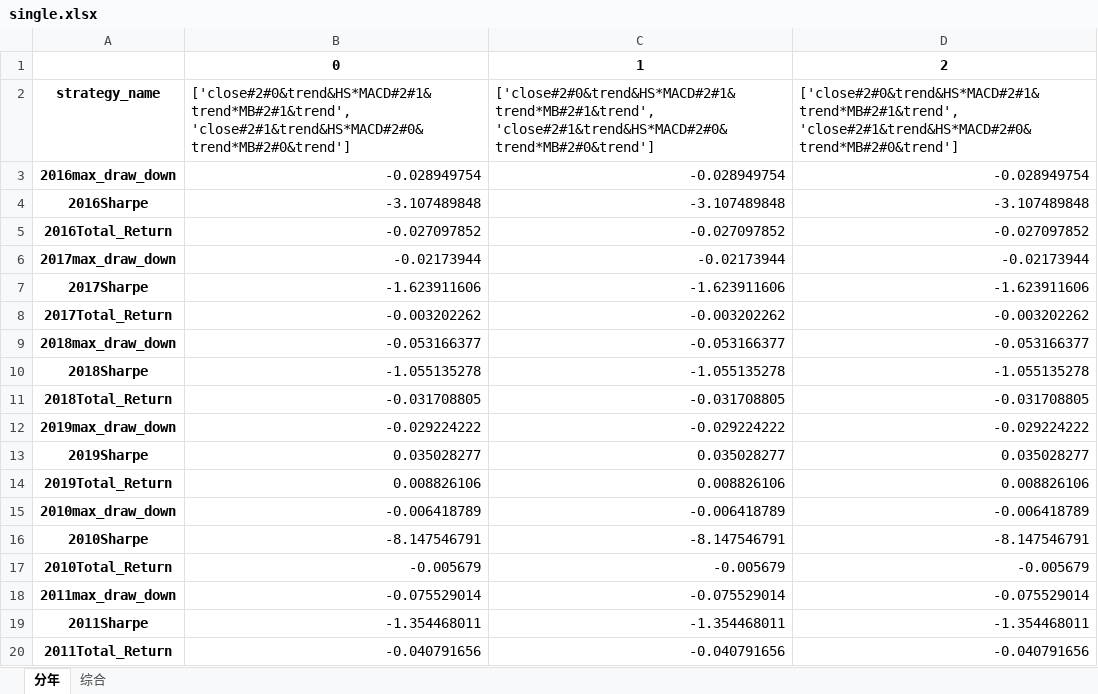
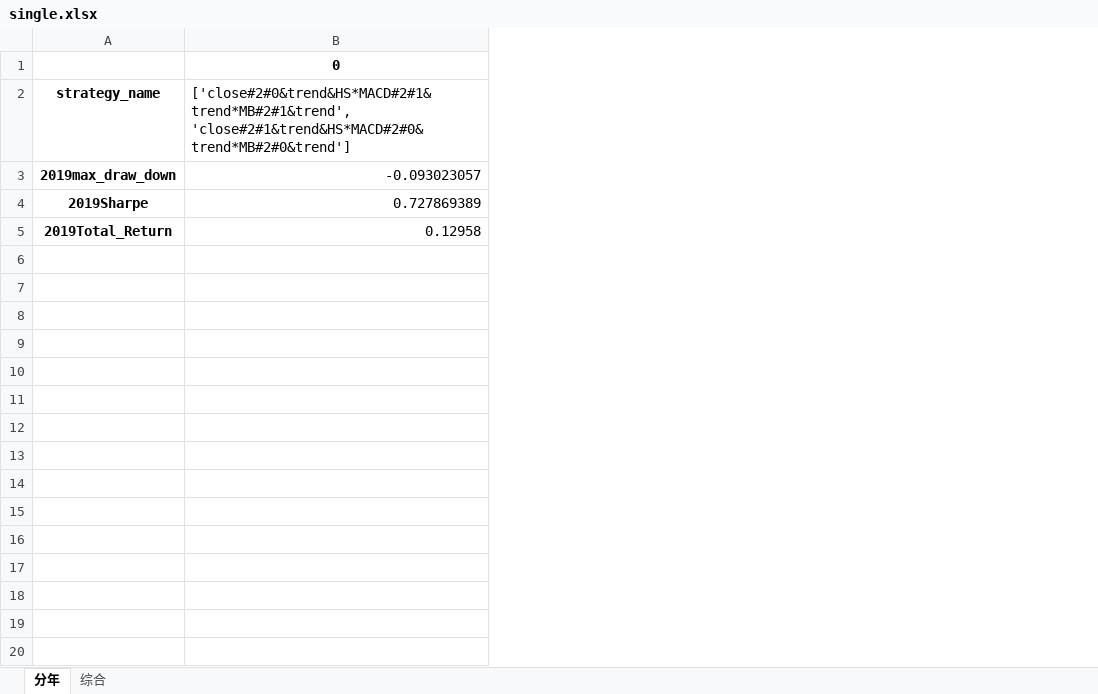
Before and after one commit to fagan2888/big, an Excel workbook: meta_stra_framwork/result/single/single.xlsx, sheet 分年, drawn as a sheet; only a part is shown; values as stored, in another font and other column widths than the file's, no borders; removed rows and columns are numbered as before the commit, all else as after; the diff covers the shown part only; the diff names each change by its address in the sheet, - before the commit and + after, or states it on an @@ line.

```diff
--- a/meta_stra_framwork/result/single/single.xlsx (sheet 分年)
+++ b/meta_stra_framwork/result/single/single.xlsx (sheet 分年)
-column B, rows 1-2: 0 | ['close#2#0&trend&HS*MACD#2#1&trend*MB#2#1&trend', 'close#2#1&trend&HS*MACD#2#0&trend*MB#2#0&trend']; rows 12-14: -0.029224222 | 0.035028277 | 0.008826106
-column C, rows 1-2: 1 | ['close#2#0&trend&HS*MACD#2#1&trend*MB#2#1&trend', 'close#2#1&trend&HS*MACD#2#0&trend*MB#2#0&trend']; rows 12-14: -0.029224222 | 0.035028277 | 0.008826106
-column D, rows 1-2: 2 | ['close#2#0&trend&HS*MACD#2#1&trend*MB#2#1&trend', 'close#2#1&trend&HS*MACD#2#0&trend*MB#2#0&trend']; rows 12-14: -0.029224222 | 0.035028277 | 0.008826106
+column B, rows 1-5: 0 | ['close#2#0&trend&HS*MACD#2#1&trend*MB#2#1&trend', 'close#2#1&trend&HS*MACD#2#0&trend*MB#2#0&trend'] | -0.093023057 | 0.727869389 | 0.12958
-row 3: 2016max_draw_down | -0.028949754 | -0.028949754 | -0.028949754
-row 4: 2016Sharpe | -3.107489848 | -3.107489848 | -3.107489848
-row 5: 2016Total_Return | -0.027097852 | -0.027097852 | -0.027097852
-row 6: 2017max_draw_down | -0.02173944 | -0.02173944 | -0.02173944
-row 7: 2017Sharpe | -1.623911606 | -1.623911606 | -1.623911606
-row 8: 2017Total_Return | -0.003202262 | -0.003202262 | -0.003202262
-row 9: 2018max_draw_down | -0.053166377 | -0.053166377 | -0.053166377
-row 10: 2018Sharpe | -1.055135278 | -1.055135278 | -1.055135278
-row 11: 2018Total_Return | -0.031708805 | -0.031708805 | -0.031708805
-row 15: 2010max_draw_down | -0.006418789 | -0.006418789 | -0.006418789
-row 16: 2010Sharpe | -8.147546791 | -8.147546791 | -8.147546791
-row 17: 2010Total_Return | -0.005679 | -0.005679 | -0.005679
-row 18: 2011max_draw_down | -0.075529014 | -0.075529014 | -0.075529014
-row 19: 2011Sharpe | -1.354468011 | -1.354468011 | -1.354468011
-row 20: 2011Total_Return | -0.040791656 | -0.040791656 | -0.040791656
```
Also changed, not shown: 12 removed rows elsewhere in this sheet, sheet 综合, meta_stra_framwork/result/single/unit.xlsx, 5 other files.
